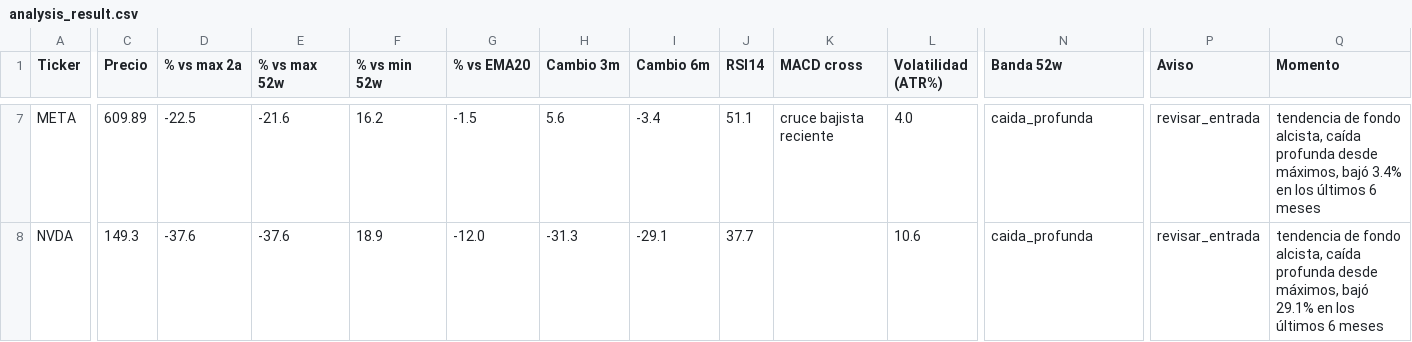
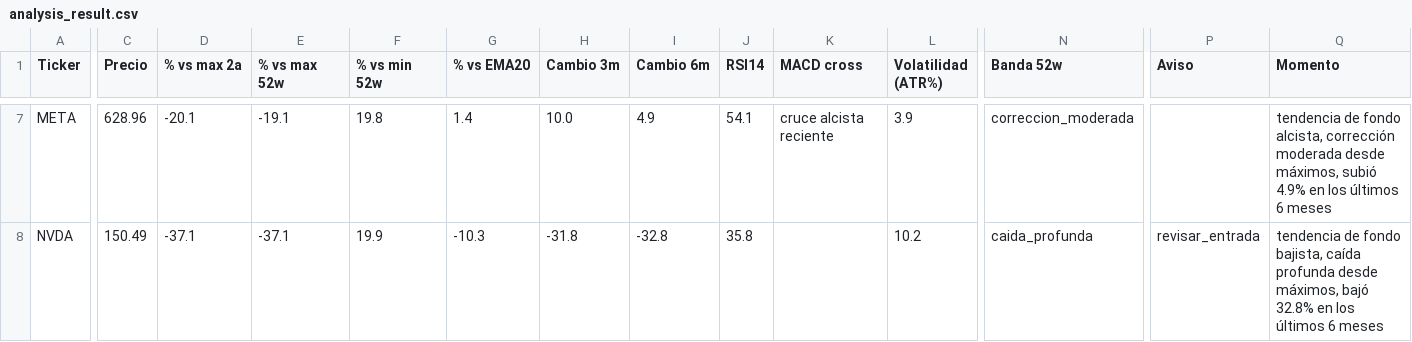
Before and after one commit to marianobuglio/invest-agent, a CSV file: analysis_result.csv, drawn as a sheet; only a part is shown, gaps mark what is left out; the diff covers the shown part only; the diff names each change by its address in the sheet, - before the commit and + after, or states it on an @@ line.

```diff
--- a/analysis_result.csv
+++ b/analysis_result.csv
-C7 (Precio): 609.89
+C7 (Precio): 628.96
-D7 (% vs max 2a): -22.5
+D7 (% vs max 2a): -20.1
-E7 (% vs max 52w): -21.6
+E7 (% vs max 52w): -19.1
-F7 (% vs min 52w): 16.2
+F7 (% vs min 52w): 19.8
-G7 (% vs EMA20): -1.5
+G7 (% vs EMA20): 1.4
-H7 (Cambio 3m): 5.6
+H7 (Cambio 3m): 10.0
-I7 (Cambio 6m): -3.4
+I7 (Cambio 6m): 4.9
-J7 (RSI14): 51.1
+J7 (RSI14): 54.1
-K7 (MACD cross): cruce bajista reciente
+K7 (MACD cross): cruce alcista reciente
-L7 (Volatilidad (ATR%)): 4.0
+L7 (Volatilidad (ATR%)): 3.9
-N7 (Banda 52w): caida_profunda
+N7 (Banda 52w): correccion_moderada
-P7 (Aviso): revisar_entrada
+P7 (Aviso): (empty)
-Q7 (Momento): …fondo alcista, caída profunda desde máximos, bajó 3.4% en los…
+Q7 (Momento): …fondo alcista, corrección moderada desde máximos, subió 4.9% en los…
-C8 (Precio): 149.3
+C8 (Precio): 150.49
-D8 (% vs max 2a): -37.6
+D8 (% vs max 2a): -37.1
-E8 (% vs max 52w): -37.6
+E8 (% vs max 52w): -37.1
-F8 (% vs min 52w): 18.9
+F8 (% vs min 52w): 19.9
-G8 (% vs EMA20): -12.0
+G8 (% vs EMA20): -10.3
-H8 (Cambio 3m): -31.3
+H8 (Cambio 3m): -31.8
-I8 (Cambio 6m): -29.1
+I8 (Cambio 6m): -32.8
-J8 (RSI14): 37.7
+J8 (RSI14): 35.8
-L8 (Volatilidad (ATR%)): 10.6
+L8 (Volatilidad (ATR%)): 10.2
-Q8 (Momento): …de fondo alcista, caída profunda desde máximos, bajó 29.1% en los…
+Q8 (Momento): …de fondo bajista, caída profunda desde máximos, bajó 32.8% en los…
```
Also changed, not shown: 103 edited cells elsewhere in this file, state_previous_run.csv, 3 other files.
